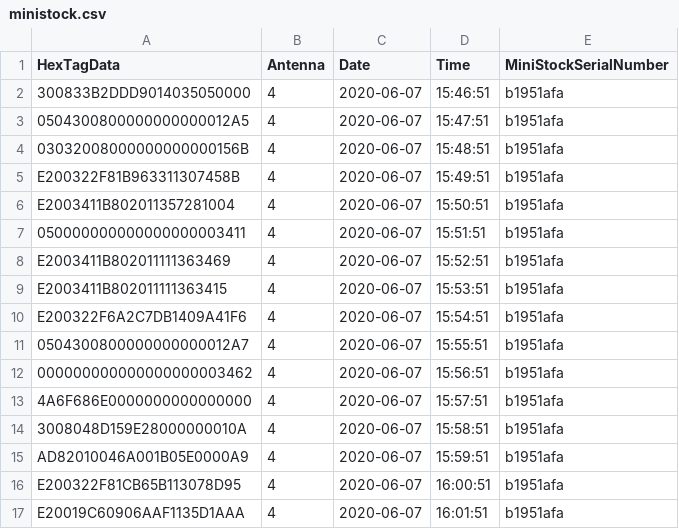
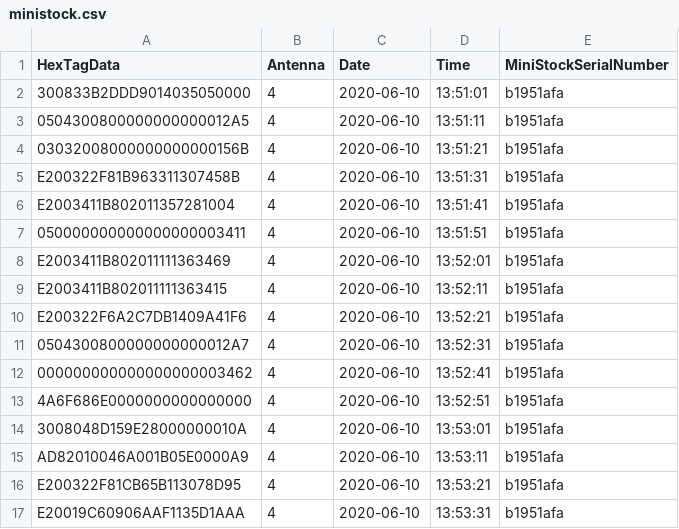
Before and after one commit to CalebRabbon/PolyGaitPlotly, a CSV file: ministock.csv, drawn as a sheet.

```diff
--- a/ministock.csv
+++ b/ministock.csv
@@ -1,17 +1,17 @@
 HexTagData,Antenna,Date,Time,MiniStockSerialNumber
-300833B2DDD9014035050000,4,2020-06-07,15:46:51,b1951afa
-0504300800000000000012A5,4,2020-06-07,15:47:51,b1951afa
-03032008000000000000156B,4,2020-06-07,15:48:51,b1951afa
-E200322F81B963311307458B,4,2020-06-07,15:49:51,b1951afa
-E2003411B802011357281004,4,2020-06-07,15:50:51,b1951afa
-050000000000000000003411,4,2020-06-07,15:51:51,b1951afa
-E2003411B802011111363469,4,2020-06-07,15:52:51,b1951afa
-E2003411B802011111363415,4,2020-06-07,15:53:51,b1951afa
-E200322F6A2C7DB1409A41F6,4,2020-06-07,15:54:51,b1951afa
-0504300800000000000012A7,4,2020-06-07,15:55:51,b1951afa
-000000000000000000003462,4,2020-06-07,15:56:51,b1951afa
-4A6F686E0000000000000000,4,2020-06-07,15:57:51,b1951afa
-3008048D159E28000000010A,4,2020-06-07,15:58:51,b1951afa
-AD82010046A001B05E0000A9,4,2020-06-07,15:59:51,b1951afa
-E200322F81CB65B113078D95,4,2020-06-07,16:00:51,b1951afa
-E20019C60906AAF1135D1AAA,4,2020-06-07,16:01:51,b1951afa
+300833B2DDD9014035050000,4,2020-06-10,13:51:01,b1951afa
+0504300800000000000012A5,4,2020-06-10,13:51:11,b1951afa
+03032008000000000000156B,4,2020-06-10,13:51:21,b1951afa
+E200322F81B963311307458B,4,2020-06-10,13:51:31,b1951afa
+E2003411B802011357281004,4,2020-06-10,13:51:41,b1951afa
+050000000000000000003411,4,2020-06-10,13:51:51,b1951afa
+E2003411B802011111363469,4,2020-06-10,13:52:01,b1951afa
+E2003411B802011111363415,4,2020-06-10,13:52:11,b1951afa
+E200322F6A2C7DB1409A41F6,4,2020-06-10,13:52:21,b1951afa
+0504300800000000000012A7,4,2020-06-10,13:52:31,b1951afa
+000000000000000000003462,4,2020-06-10,13:52:41,b1951afa
+4A6F686E0000000000000000,4,2020-06-10,13:52:51,b1951afa
+3008048D159E28000000010A,4,2020-06-10,13:53:01,b1951afa
+AD82010046A001B05E0000A9,4,2020-06-10,13:53:11,b1951afa
+E200322F81CB65B113078D95,4,2020-06-10,13:53:21,b1951afa
+E20019C60906AAF1135D1AAA,4,2020-06-10,13:53:31,b1951afa
```
Also changed, not shown: 6 other files.
